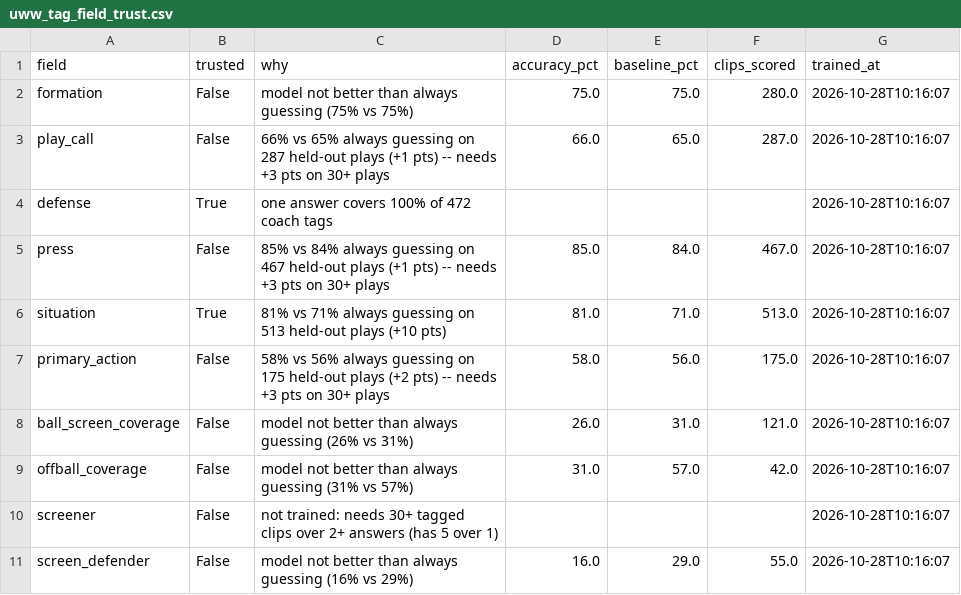
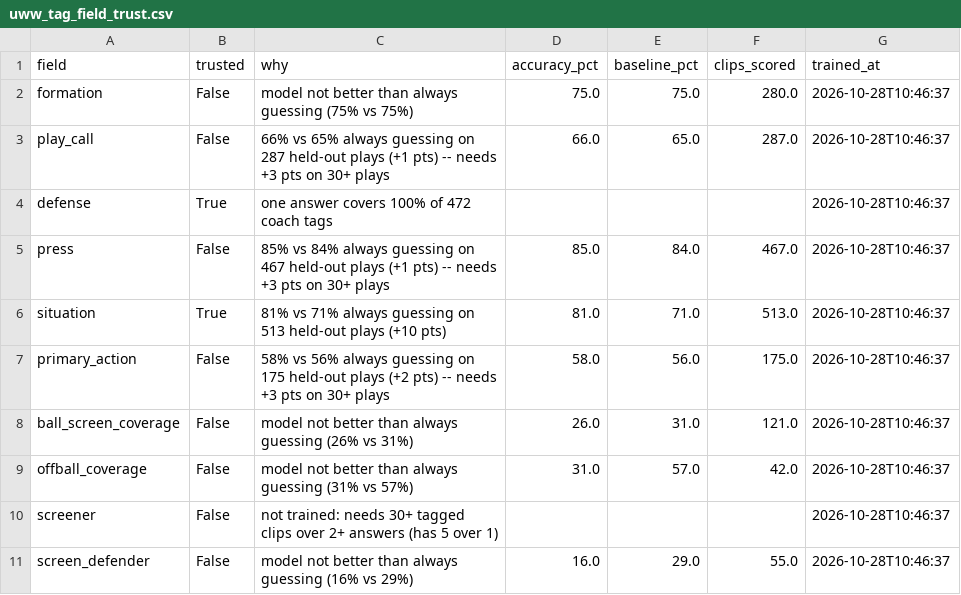
Before and after one commit to fritschcm272/uwwmensbball, a CSV file: data/uww_tag_field_trust.csv, drawn as a sheet.

```diff
--- a/data/uww_tag_field_trust.csv
+++ b/data/uww_tag_field_trust.csv
@@ -1,11 +1,11 @@
 field,trusted,why,accuracy_pct,baseline_pct,clips_scored,trained_at
-formation,False,model not better than always guessing (75% vs 75%),75.0,75.0,280.0,2026-10-28T10:16:07
-play_call,False,66% vs 65% always guessing on 287 held-out plays (+1 pts) -- needs +3 pts on 30+ plays,66.0,65.0,287.0,2026-10-28T10:16:07
-defense,True,one answer covers 100% of 472 coach tags,,,,2026-10-28T10:16:07
-press,False,85% vs 84% always guessing on 467 held-out plays (+1 pts) -- needs +3 pts on 30+ plays,85.0,84.0,467.0,2026-10-28T10:16:07
-situation,True,81% vs 71% always guessing on 513 held-out plays (+10 pts),81.0,71.0,513.0,2026-10-28T10:16:07
-primary_action,False,58% vs 56% always guessing on 175 held-out plays (+2 pts) -- needs +3 pts on 30+ plays,58.0,56.0,175.0,2026-10-28T10:16:07
-ball_screen_coverage,False,model not better than always guessing (26% vs 31%),26.0,31.0,121.0,2026-10-28T10:16:07
-offball_coverage,False,model not better than always guessing (31% vs 57%),31.0,57.0,42.0,2026-10-28T10:16:07
-screener,False,not trained: needs 30+ tagged clips over 2+ answers (has 5 over 1),,,,2026-10-28T10:16:07
-screen_defender,False,model not better than always guessing (16% vs 29%),16.0,29.0,55.0,2026-10-28T10:16:07
+formation,False,model not better than always guessing (75% vs 75%),75.0,75.0,280.0,2026-10-28T10:46:37
+play_call,False,66% vs 65% always guessing on 287 held-out plays (+1 pts) -- needs +3 pts on 30+ plays,66.0,65.0,287.0,2026-10-28T10:46:37
+defense,True,one answer covers 100% of 472 coach tags,,,,2026-10-28T10:46:37
+press,False,85% vs 84% always guessing on 467 held-out plays (+1 pts) -- needs +3 pts on 30+ plays,85.0,84.0,467.0,2026-10-28T10:46:37
+situation,True,81% vs 71% always guessing on 513 held-out plays (+10 pts),81.0,71.0,513.0,2026-10-28T10:46:37
+primary_action,False,58% vs 56% always guessing on 175 held-out plays (+2 pts) -- needs +3 pts on 30+ plays,58.0,56.0,175.0,2026-10-28T10:46:37
+ball_screen_coverage,False,model not better than always guessing (26% vs 31%),26.0,31.0,121.0,2026-10-28T10:46:37
+offball_coverage,False,model not better than always guessing (31% vs 57%),31.0,57.0,42.0,2026-10-28T10:46:37
+screener,False,not trained: needs 30+ tagged clips over 2+ answers (has 5 over 1),,,,2026-10-28T10:46:37
+screen_defender,False,model not better than always guessing (16% vs 29%),16.0,29.0,55.0,2026-10-28T10:46:37
```
Also changed, not shown: data/uww_tag_model_history.csv, data/uww_tracking_eval_history.csv, 51 other files.
